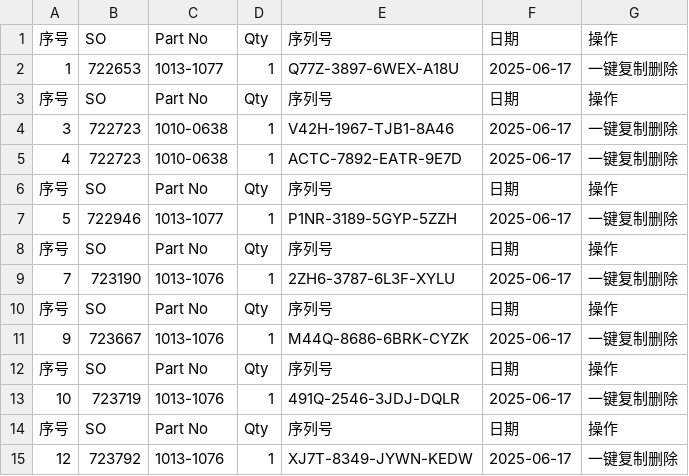
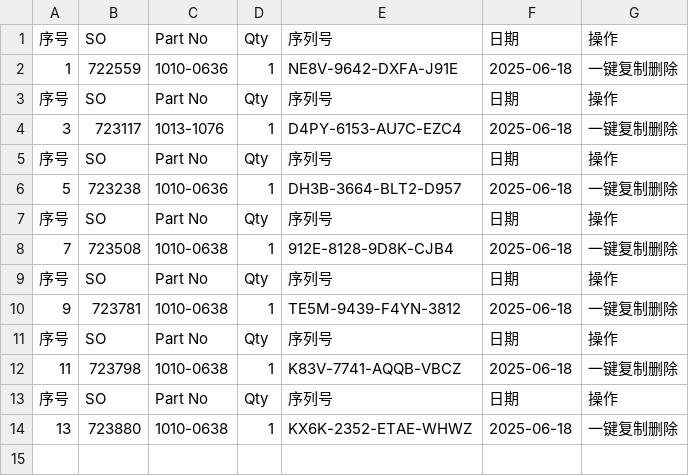
Before and after one commit to Ricky-cloud-star/Zenactcod, a CSV file: data/data.csv, drawn as a sheet.

Commit message:
Update data

```diff
--- a/data/data.csv
+++ b/data/data.csv
@@ -1,15 +1,14 @@
 序号,SO,Part No,Qty,序列号,日期,操作
-1,722653,1013-1077,1,Q77Z-3897-6WEX-A18U,2025-06-17,一键复制删除
+1,722559,1010-0636,1,NE8V-9642-DXFA-J91E,2025-06-18,一键复制删除
 序号,SO,Part No,Qty,序列号,日期,操作
-3,722723,1010-0638,1,V42H-1967-TJB1-8A46,2025-06-17,一键复制删除
-4,722723,1010-0638,1,ACTC-7892-EATR-9E7D,2025-06-17,一键复制删除
+3,723117,1013-1076,1,D4PY-6153-AU7C-EZC4,2025-06-18,一键复制删除
 序号,SO,Part No,Qty,序列号,日期,操作
-5,722946,1013-1077,1,P1NR-3189-5GYP-5ZZH,2025-06-17,一键复制删除
+5,723238,1010-0636,1,DH3B-3664-BLT2-D957,2025-06-18,一键复制删除
 序号,SO,Part No,Qty,序列号,日期,操作
-7,723190,1013-1076,1,2ZH6-3787-6L3F-XYLU,2025-06-17,一键复制删除
+7,723508,1010-0638,1,912E-8128-9D8K-CJB4,2025-06-18,一键复制删除
 序号,SO,Part No,Qty,序列号,日期,操作
-9,723667,1013-1076,1,M44Q-8686-6BRK-CYZK,2025-06-17,一键复制删除
+9,723781,1010-0638,1,TE5M-9439-F4YN-3812,2025-06-18,一键复制删除
 序号,SO,Part No,Qty,序列号,日期,操作
-10,723719,1013-1076,1,491Q-2546-3JDJ-DQLR,2025-06-17,一键复制删除
+11,723798,1010-0638,1,K83V-7741-AQQB-VBCZ,2025-06-18,一键复制删除
 序号,SO,Part No,Qty,序列号,日期,操作
-12,723792,1013-1076,1,XJ7T-8349-JYWN-KEDW,2025-06-17,一键复制删除
+13,723880,1010-0638,1,KX6K-2352-ETAE-WHWZ,2025-06-18,一键复制删除
```
